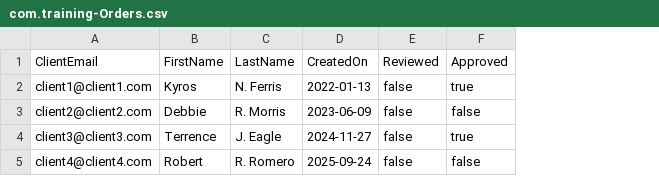
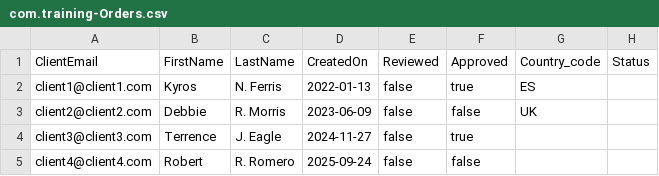
Before and after one commit to Faboo-0/cap-product_catalog, a CSV file: db/data/com.training-Orders.csv, drawn as a sheet; the diff names each change by its address in the sheet, - before the commit and + after, or states it on an @@ line.

```diff
--- a/db/data/com.training-Orders.csv
+++ b/db/data/com.training-Orders.csv
+column G (Country_code), rows 2-3: ES | UK
+column H (Status), empty
```
Also changed, not shown: 4 other files.
